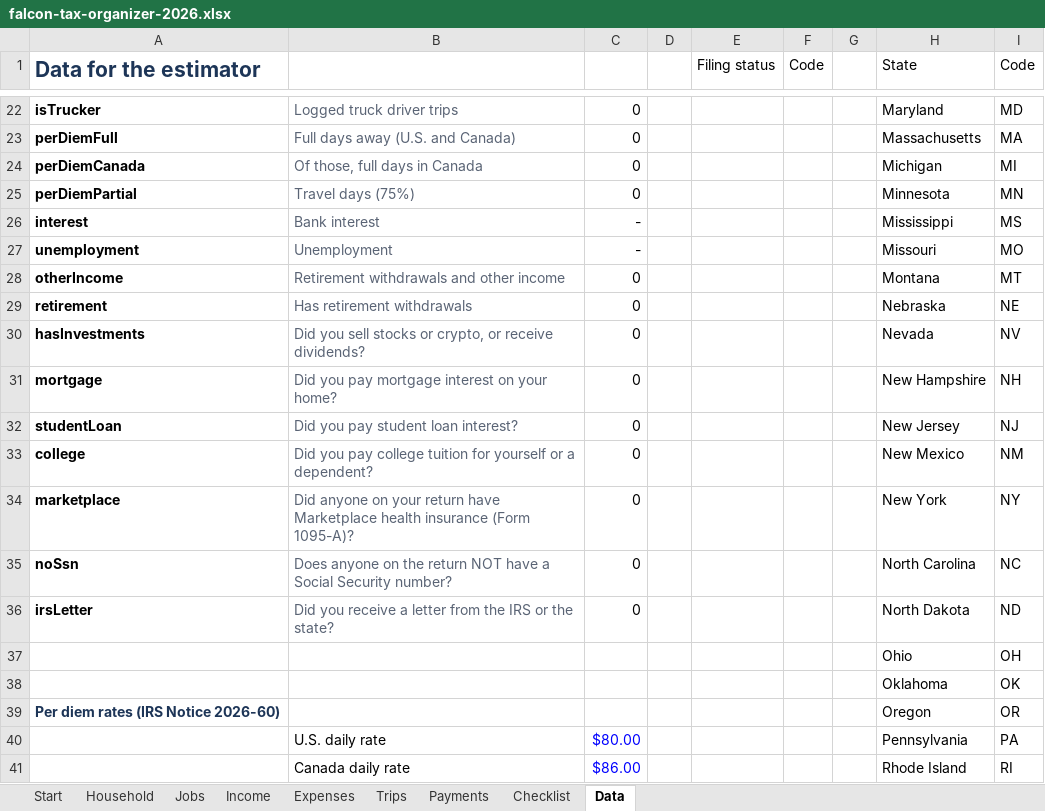
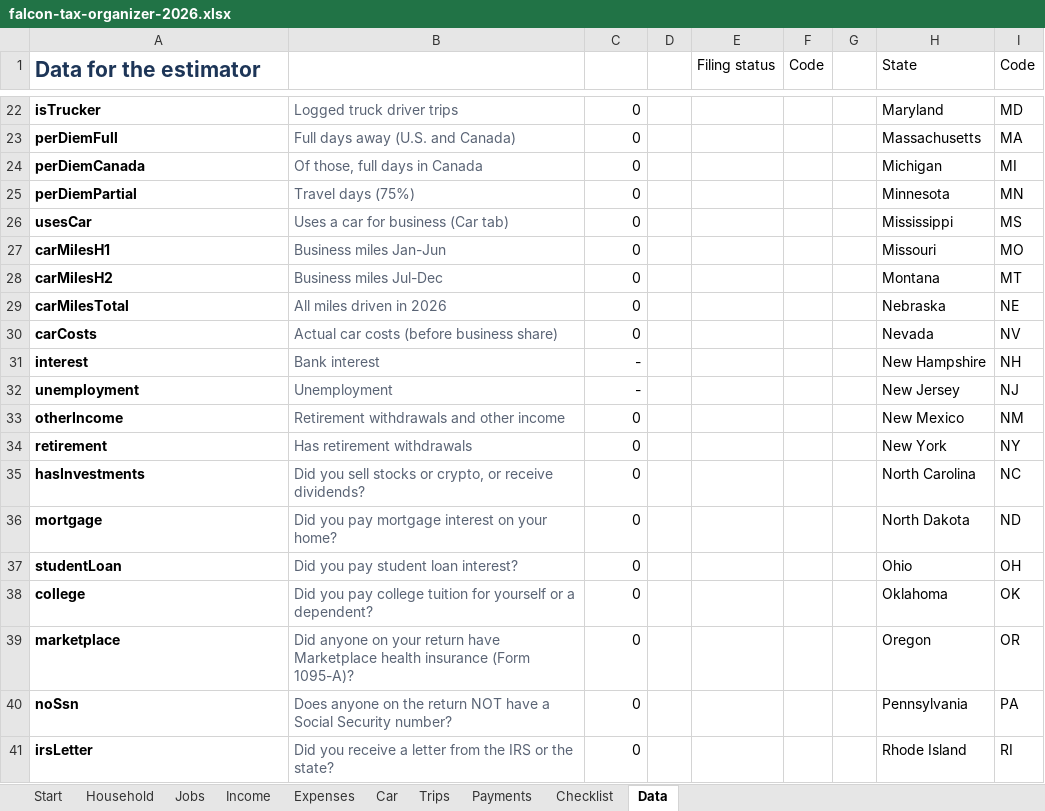
Before and after one commit to beezy350/beezy350.github.io, an Excel workbook: tax-prep/downloads/falcon-tax-organizer-2026.xlsx, sheet Data, drawn as a sheet; only a part is shown, gaps mark what is left out; values as stored, in another font and other column widths than the file's, no borders; removed rows and columns are numbered as before the commit, all else as after; the diff covers the shown part only; the diff names each change by its address in the sheet, - before the commit and + after, or states it on an @@ line.

```diff
--- a/tax-prep/downloads/falcon-tax-organizer-2026.xlsx (sheet Data)
+++ b/tax-prep/downloads/falcon-tax-organizer-2026.xlsx (sheet Data)
+sheet tab: Car
+row 26: usesCar | Uses a car for business (Car tab) | 0 |  |  |  |  | Mississippi | MS
+row 27: carMilesH1 | Business miles Jan-Jun | 0 |  |  |  |  | Missouri | MO
+row 28: carMilesH2 | Business miles Jul-Dec | 0 |  |  |  |  | Montana | MT
+row 29: carMilesTotal | All miles driven in 2026 | 0 |  |  |  |  | Nebraska | NE
+row 30: carCosts | Actual car costs (before business share) | 0 |  |  |  |  | Nevada | NV
-H31 (State): Mississippi
+H31 (State): New Hampshire
-I31 (Code): MS
+I31 (Code): NH
-H32 (State): Missouri
+H32 (State): New Jersey
-I32 (Code): MO
+I32 (Code): NJ
-H33 (State): Montana
+H33 (State): New Mexico
-I33 (Code): MT
+I33 (Code): NM
-H34 (State): Nebraska
+H34 (State): New York
-I34 (Code): NE
+I34 (Code): NY
-H35 (State): Nevada
+H35 (State): North Carolina
-I35 (Code): NV
+I35 (Code): NC
-H36 (State): New Hampshire
+H36 (State): North Dakota
-I36 (Code): NH
+I36 (Code): ND
-H37 (State): New Jersey
+H37 (State): Ohio
-I37 (Code): NJ
+I37 (Code): OH
-H38 (State): New Mexico
+H38 (State): Oklahoma
-I38 (Code): NM
+I38 (Code): OK
-H39 (State): New York
+H39 (State): Oregon
-I39 (Code): NY
+I39 (Code): OR
-H40 (State): North Carolina
+H40 (State): Pennsylvania
-I40 (Code): NC
+I40 (Code): PA
-H41 (State): North Dakota
+H41 (State): Rhode Island
-I41 (Code): ND
+I41 (Code): RI
-row 37:  |  |  |  |  |  |  | Ohio | OH
-row 38:  |  |  |  |  |  |  | Oklahoma | OK
-row 39: Per diem rates (IRS Notice 2026-60) |  |  |  |  |  |  | Oregon | OR
-row 40:  | U.S. daily rate | $80.00 |  |  |  |  | Pennsylvania | PA
-row 41:  | Canada daily rate | $86.00 |  |  |  |  | Rhode Island | RI
```
Also changed, not shown: 15 added rows and 4 edited cells elsewhere in this sheet, sheet Expenses, sheet Start, formulas that keep their value, 21 other files.
